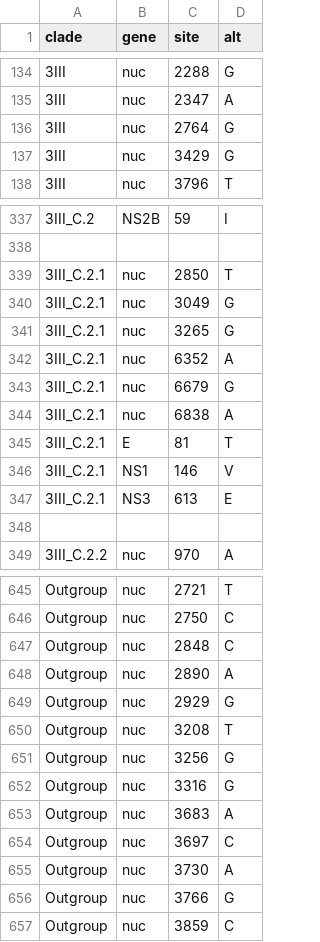
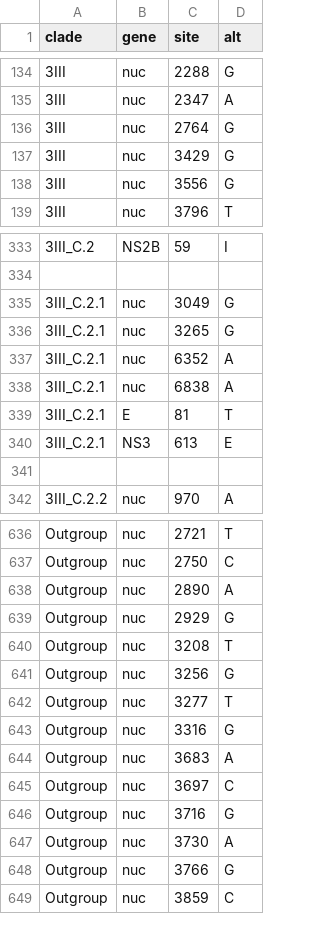
Before and after one commit to V-GEN-Lab/dengue-lineages-workflow, a TSV file: resources/denv3/clades.tsv, drawn as a sheet; only a part is shown, gaps mark what is left out; removed rows and columns are numbered as before the commit, all else as after; the diff covers the shown part only; the diff names each change by its address in the sheet, - before the commit and + after, or states it on an @@ line.

```diff
--- a/resources/denv3/clades.tsv
+++ b/resources/denv3/clades.tsv
+row 138: 3III | nuc | 3556 | G
-row 339: 3III_C.2.1 | nuc | 2850 | T
-row 343: 3III_C.2.1 | nuc | 6679 | G
-row 346: 3III_C.2.1 | NS1 | 146 | V
-row 647: Outgroup | nuc | 2848 | C
+row 642: Outgroup | nuc | 3277 | T
+row 646: Outgroup | nuc | 3716 | G
```
Also changed, not shown: 5 added rows, 11 removed rows and 2 moved rows elsewhere in this file, resources/denv1/clades.tsv, resources/metadata.tsv, 10 other files.
